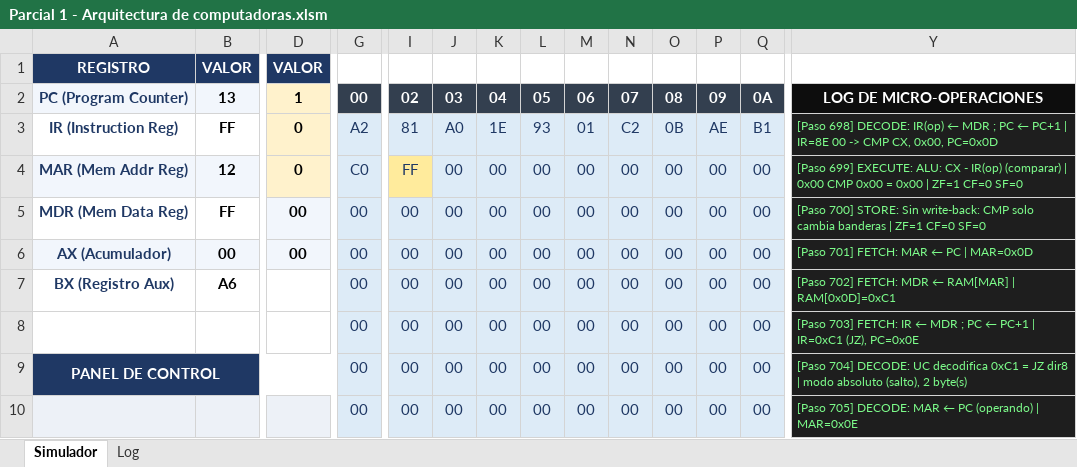
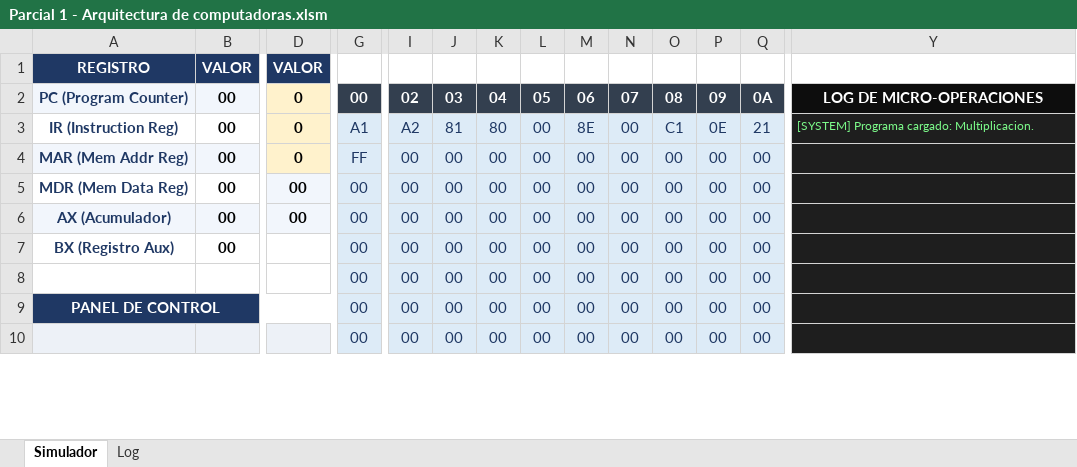
Before and after one commit to aliciabelaunde/Parcial-1-Arquitectura-de-computadoras, an Excel workbook: Parcial 1 - Arquitectura de computadoras.xlsm, sheet Simulador, drawn as a sheet; only a part is shown, gaps mark what is left out; values as stored, in another font and other column widths than the file's, no borders; charts and pictures not drawn; the diff covers the shown part only; the diff names each change by its address in the sheet, - before the commit and + after, or states it on an @@ line.

Commit message:
fix: rename module to modSimulador and complete test results

```diff
--- a/Parcial 1 - Arquitectura de computadoras.xlsm (sheet Simulador)
+++ b/Parcial 1 - Arquitectura de computadoras.xlsm (sheet Simulador)
-B2: 13
+B2: 00
-D2: 1
+D2: 0
-B3: FF
+B3: 00
-G3: A2
+G3: A1
-I3: 81
+I3: A2
-J3: A0
+J3: 81
-K3: 1E
+K3: 80
-L3: 93
+L3: 00
-M3: 01
+M3: 8E
-N3: C2
+N3: 00
-O3: 0B
+O3: C1
-P3: AE
+P3: 0E
-Q3: B1
+Q3: 21
-Y3: [Paso 698] DECODE: IR(op) ← MDR ; PC ← PC+1 | IR=8E 00 -> CMP CX, 0x00, PC=0x0D
+Y3: [SYSTEM] Programa cargado: Multiplicacion.
-B4: 12
+B4: 00
-G4: C0
+G4: FF
-I4: FF
+I4: 00
-I4 fill: #FFEB9C
+I4 fill: #DDEBF7
-Y4: [Paso 699] EXECUTE: ALU: CX - IR(op) (comparar) | 0x00 CMP 0x00 = 0x00 | ZF=1 CF=0 SF=0
+Y4: (empty)
-B5: FF
+B5: 00
-Y5: [Paso 700] STORE: Sin write-back: CMP solo cambia banderas | ZF=1 CF=0 SF=0
+Y5: (empty)
-Y6: [Paso 701] FETCH: MAR ← PC | MAR=0x0D
+Y6: (empty)
-B7: A6
+B7: 00
-Y7: [Paso 702] FETCH: MDR ← RAM[MAR] | RAM[0x0D]=0xC1
+Y7: (empty)
-Y8: [Paso 703] FETCH: IR ← MDR ; PC ← PC+1 | IR=0xC1 (JZ), PC=0x0E
+Y8: (empty)
-Y9: [Paso 704] DECODE: UC decodifica 0xC1 = JZ dir8 | modo absoluto (salto), 2 byte(s)
+Y9: (empty)
-Y10: [Paso 705] DECODE: MAR ← PC (operando) | MAR=0x0E
+Y10: (empty)
```
Also changed, not shown: 2 added rows, 2 removed rows, 30 edited cells and cell formats elsewhere in this sheet, sheet Log, hidden cells.
